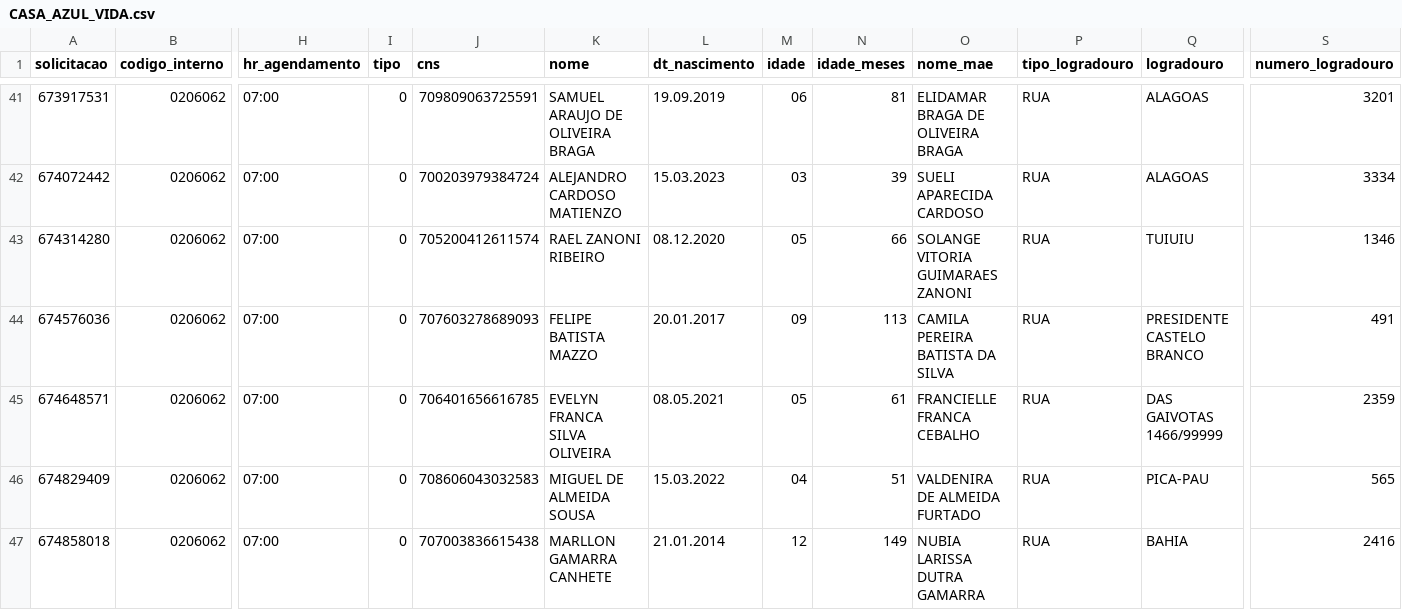
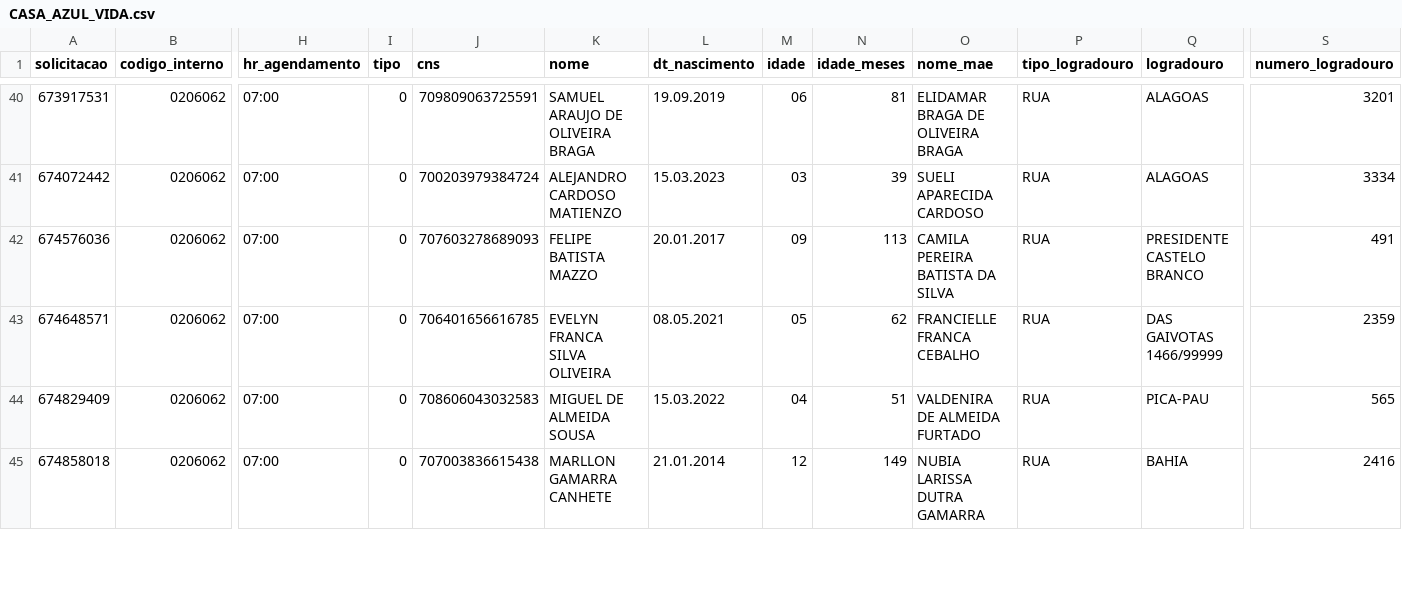
Before and after one commit to uemerson-pinheiro/Painel_Sisreg_SGO, a CSV file: Agendamento/2026/julho/CASA_AZUL_VIDA.csv, drawn as a sheet; only a part is shown, gaps mark what is left out; removed rows and columns are numbered as before the commit, all else as after; rows hold the shown columns only; the diff covers the shown part only; the diff names each change by its address in the sheet, - before the commit and + after, or states it on an @@ line.

```diff
--- a/Agendamento/2026/julho/CASA_AZUL_VIDA.csv
+++ b/Agendamento/2026/julho/CASA_AZUL_VIDA.csv
-row 43: 674314280 | 0206062 | 07:00 | 0 | 705200412611574 | RAEL ZANONI RIBEIRO | 08.12.2020 | 05 | 66 | SOLANGE VITORIA GUIMARAES ZANONI | RUA | TUIUIU | 1346
-N43 (idade_meses): 61
+N43 (idade_meses): 62
```
Also changed, not shown: 2 added rows, 1 removed row and 17 edited cells elsewhere in this file, Agendamento/2026/julho/CENTRO_DE_ATENCAO_PSICOSSOCIAL_NOVO_CAMINHAR.csv, Oferta/2026/Julho/CONSULTA_EM_CARDIOLOGIA__2300004___FISICO__07-2026.csv, 17 other files.
